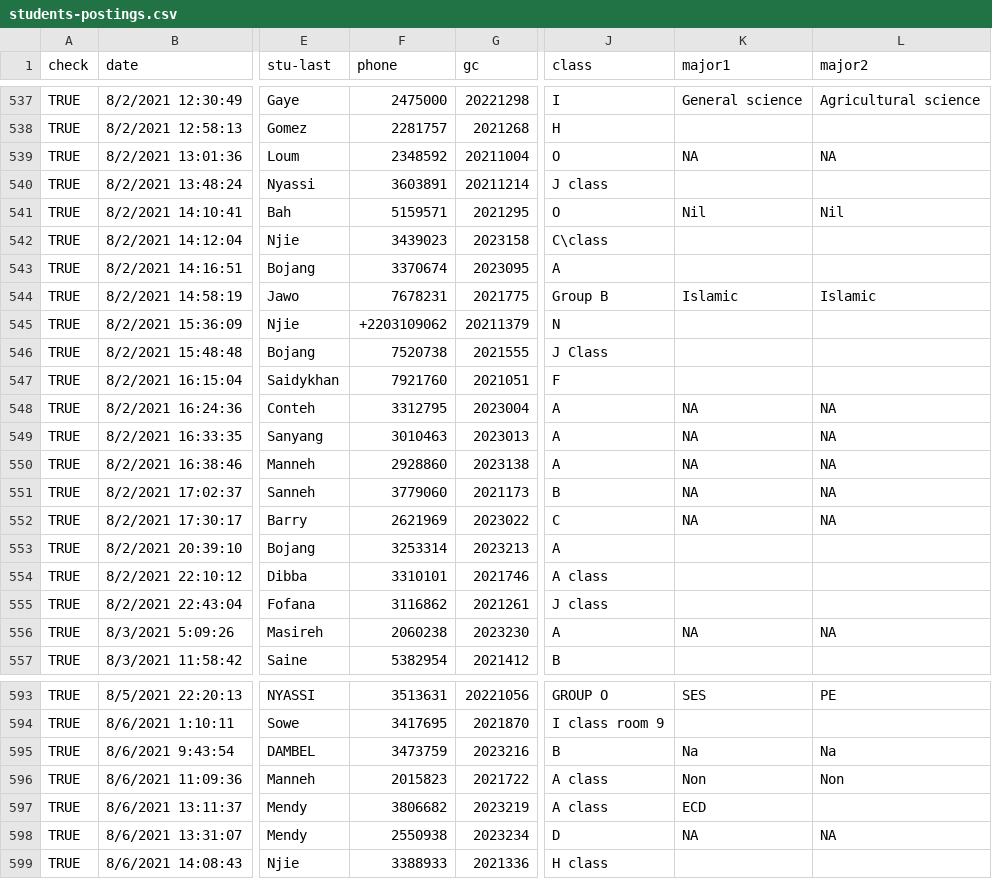
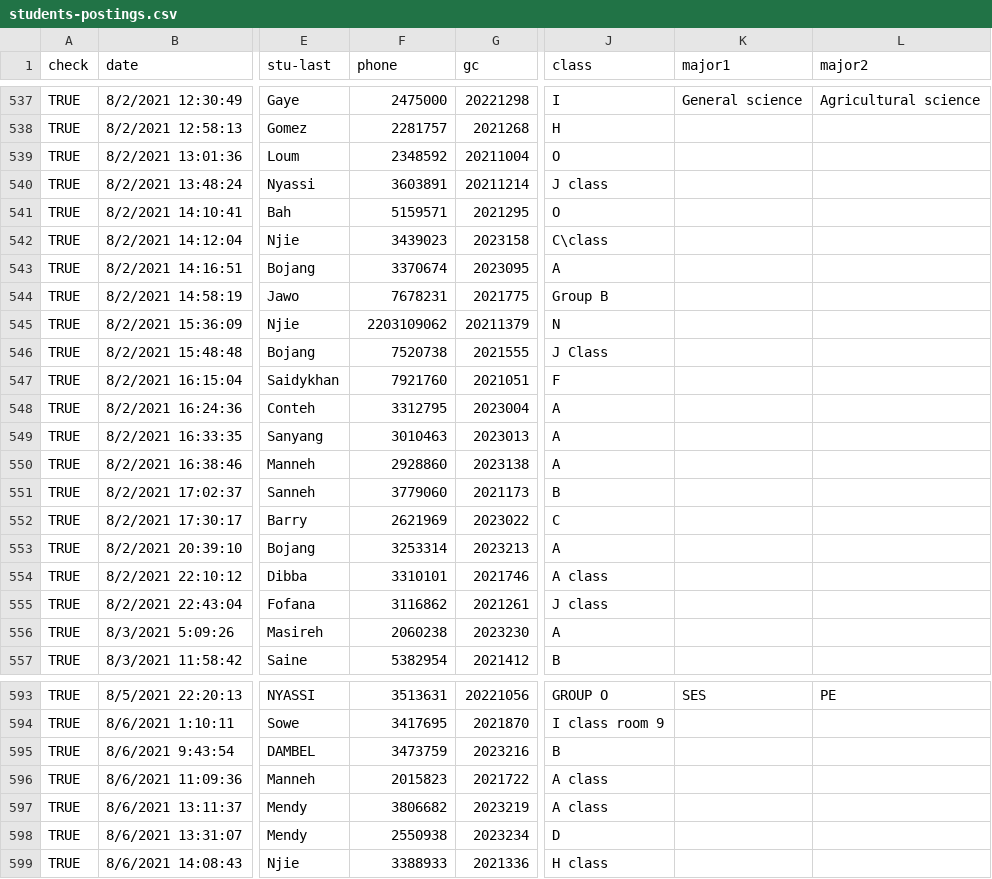
Before and after one commit to gambia-college/data-processing-template, a CSV file: _data/students-postings.csv, drawn as a sheet; only a part is shown, gaps mark what is left out; the diff covers the shown part only; the diff names each change by its address in the sheet, - before the commit and + after, or states it on an @@ line.

Commit message:
remove

```diff
--- a/_data/students-postings.csv
+++ b/_data/students-postings.csv
-K539 (major1): NA
+K539 (major1): (empty)
-L539 (major2): NA
+L539 (major2): (empty)
-K541 (major1): Nil
+K541 (major1): (empty)
-L541 (major2): Nil
+L541 (major2): (empty)
-K544 (major1): Islamic
+K544 (major1): (empty)
-L544 (major2): Islamic
+L544 (major2): (empty)
-F545 (phone): +2203109062
+F545 (phone): 2203109062
-K548:K552 (major1): NA
+K548:K552 (major1): (empty)
-L548:L552 (major2): NA
+L548:L552 (major2): (empty)
-K556 (major1): NA
+K556 (major1): (empty)
-L556 (major2): NA
+L556 (major2): (empty)
-K595 (major1): Na
+K595 (major1): (empty)
-L595 (major2): Na
+L595 (major2): (empty)
-K596 (major1): Non
+K596 (major1): (empty)
-L596 (major2): Non
+L596 (major2): (empty)
-K597 (major1): ECD
+K597 (major1): (empty)
-K598 (major1): NA
+K598 (major1): (empty)
-L598 (major2): NA
+L598 (major2): (empty)
```
Also changed, not shown: 110 edited cells elsewhere in this file.
